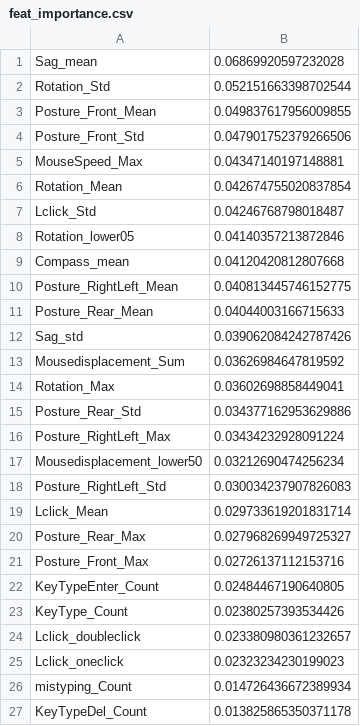
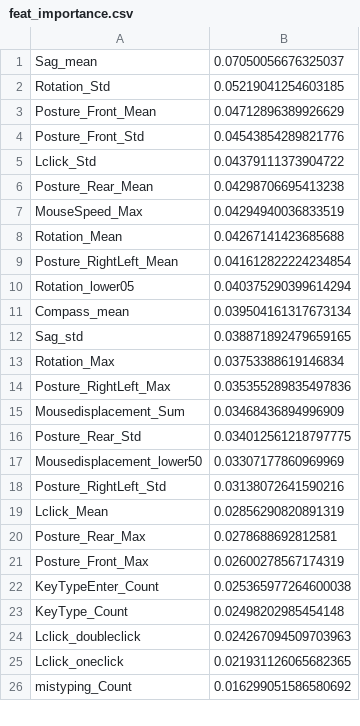
Before and after one commit to ShuDiamonds/QuestionnaireEstimation, a CSV file: result/E_K/feat_importance.csv, drawn as a sheet; only a part is shown; the diff covers the shown part only.

```diff
--- a/result/E_K/feat_importance.csv
+++ b/result/E_K/feat_importance.csv
@@ -1,27 +1,26 @@
-Sag_mean,0.06869920597232028
-Rotation_Std,0.052151663398702544
-Posture_Front_Mean,0.049837617956009855
-Posture_Front_Std,0.047901752379266506
-MouseSpeed_Max,0.04347140197148881
-Rotation_Mean,0.042674755020837854
-Lclick_Std,0.04246768798018487
-Rotation_lower05,0.04140357213872846
-Compass_mean,0.04120420812807668
-Posture_RightLeft_Mean,0.040813445746152775
-Posture_Rear_Mean,0.04044003166715633
-Sag_std,0.039062084242787426
-Mousedisplacement_Sum,0.03626984647819592
-Rotation_Max,0.03602698858449041
-Posture_Rear_Std,0.034377162953629886
-Posture_RightLeft_Max,0.03434232928091224
-Mousedisplacement_lower50,0.03212690474256234
-Posture_RightLeft_Std,0.030034237907826083
-Lclick_Mean,0.029733619201831714
-Posture_Rear_Max,0.027968269949725327
-Posture_Front_Max,0.02726137112153716
-KeyTypeEnter_Count,0.02484467190640805
-KeyType_Count,0.02380257393534426
-Lclick_doubleclick,0.023380980361232657
-Lclick_oneclick,0.02323234230199023
-mistyping_Count,0.014726436672389934
-KeyTypeDel_Count,0.013825865350371178
+Sag_mean,0.07050056676325037
+Rotation_Std,0.05219041254603185
+Posture_Front_Mean,0.04712896389926629
+Posture_Front_Std,0.04543854289821776
+Lclick_Std,0.04379111373904722
+Posture_Rear_Mean,0.04298706695413238
+MouseSpeed_Max,0.04294940036833519
+Rotation_Mean,0.04267141423685688
+Posture_RightLeft_Mean,0.041612822224234854
+Rotation_lower05,0.040375290399614294
+Compass_mean,0.039504161317673134
+Sag_std,0.038871892479659165
+Rotation_Max,0.03753388619146834
+Posture_RightLeft_Max,0.035355289835497836
+Mousedisplacement_Sum,0.03468436894996909
+Posture_Rear_Std,0.034012561218797775
+Mousedisplacement_lower50,0.03307177860969969
+Posture_RightLeft_Std,0.03138072641590216
+Lclick_Mean,0.02856290820891319
+Posture_Rear_Max,0.0278688692812581
+Posture_Front_Max,0.02600278567174319
+KeyTypeEnter_Count,0.025365977264600038
+KeyType_Count,0.02498202985454148
+Lclick_doubleclick,0.024267094509703963
+Lclick_oneclick,0.021931126065682365
+mistyping_Count,0.016299051586580692
```
Also changed, not shown: 1 added row and 4 edited cells elsewhere in this file, result/F_S/5Grade Classification Accuracy.csv, result/S_S/5Grade Classification Accuracy.csv, 22 other files.
